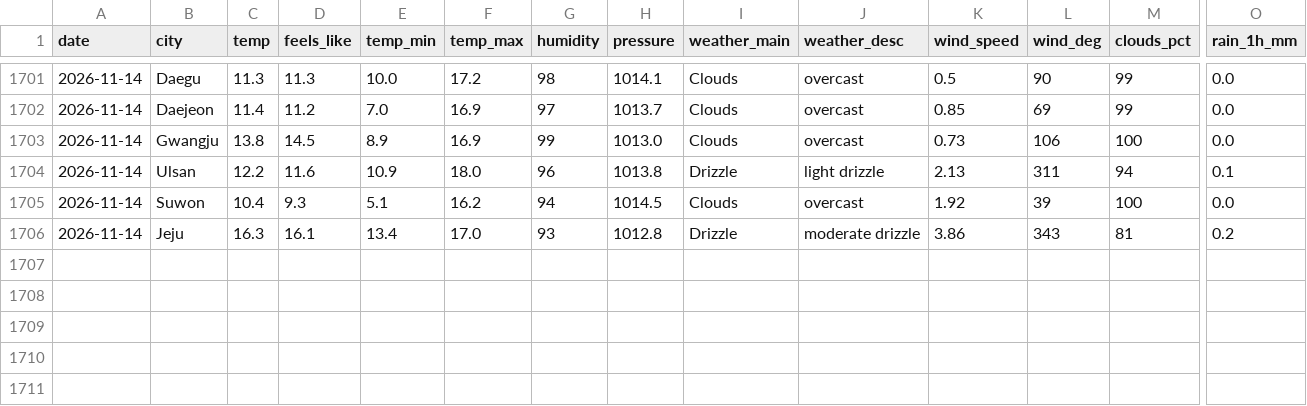
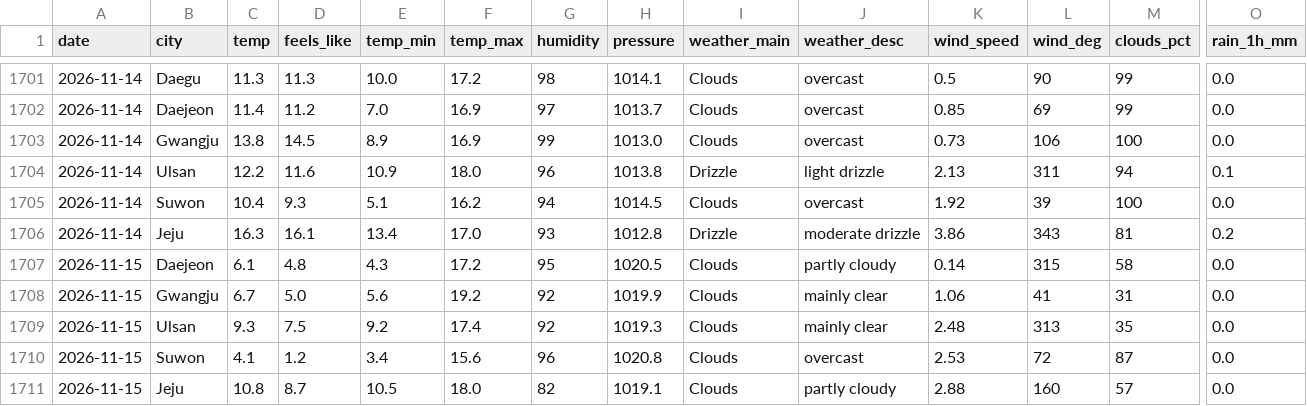
Before and after one commit to icedo724/data_collection, a CSV file: data/environment/weather.csv, drawn as a sheet; only a part is shown, gaps mark what is left out; rows hold the shown columns only; the diff names each change by its address in the sheet, - before the commit and + after, or states it on an @@ line.

```diff
--- a/data/environment/weather.csv
+++ b/data/environment/weather.csv
+row 1707: 2026-11-15 | Daejeon | 6.1 | 4.8 | 4.3 | 17.2 | 95 | 1020.5 | Clouds | partly cloudy | 0.14 | 315 | 58 | 0.0
+row 1708: 2026-11-15 | Gwangju | 6.7 | 5.0 | 5.6 | 19.2 | 92 | 1019.9 | Clouds | mainly clear | 1.06 | 41 | 31 | 0.0
+row 1709: 2026-11-15 | Ulsan | 9.3 | 7.5 | 9.2 | 17.4 | 92 | 1019.3 | Clouds | mainly clear | 2.48 | 313 | 35 | 0.0
+row 1710: 2026-11-15 | Suwon | 4.1 | 1.2 | 3.4 | 15.6 | 96 | 1020.8 | Clouds | overcast | 2.53 | 72 | 87 | 0.0
+row 1711: 2026-11-15 | Jeju | 10.8 | 8.7 | 10.5 | 18.0 | 82 | 1019.1 | Clouds | partly cloudy | 2.88 | 160 | 57 | 0.0
```
Also changed, not shown: data/environment/air_quality.csv, data/environment/earthquakes.csv, 7 other files.
